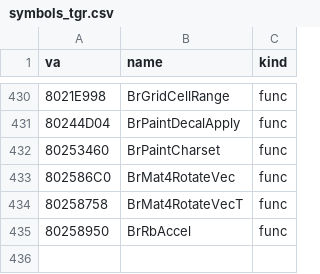
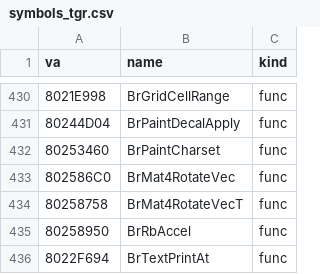
Before and after one commit to Link4Electronics/brally, a CSV file: n64/config/symbols_tgr.csv, drawn as a sheet; only a part is shown, gaps mark what is left out.

Commit message:
n64: BrTextPrintAt transcribed (T2, 1: one mul operand order)

```diff
--- a/n64/config/symbols_tgr.csv
+++ b/n64/config/symbols_tgr.csv
@@ -435 +435,2 @@ va,name,kind
 80258950,BrRbAccel,func
+8022F694,BrTextPrintAt,func
```
Also changed, not shown: 3 other files.
